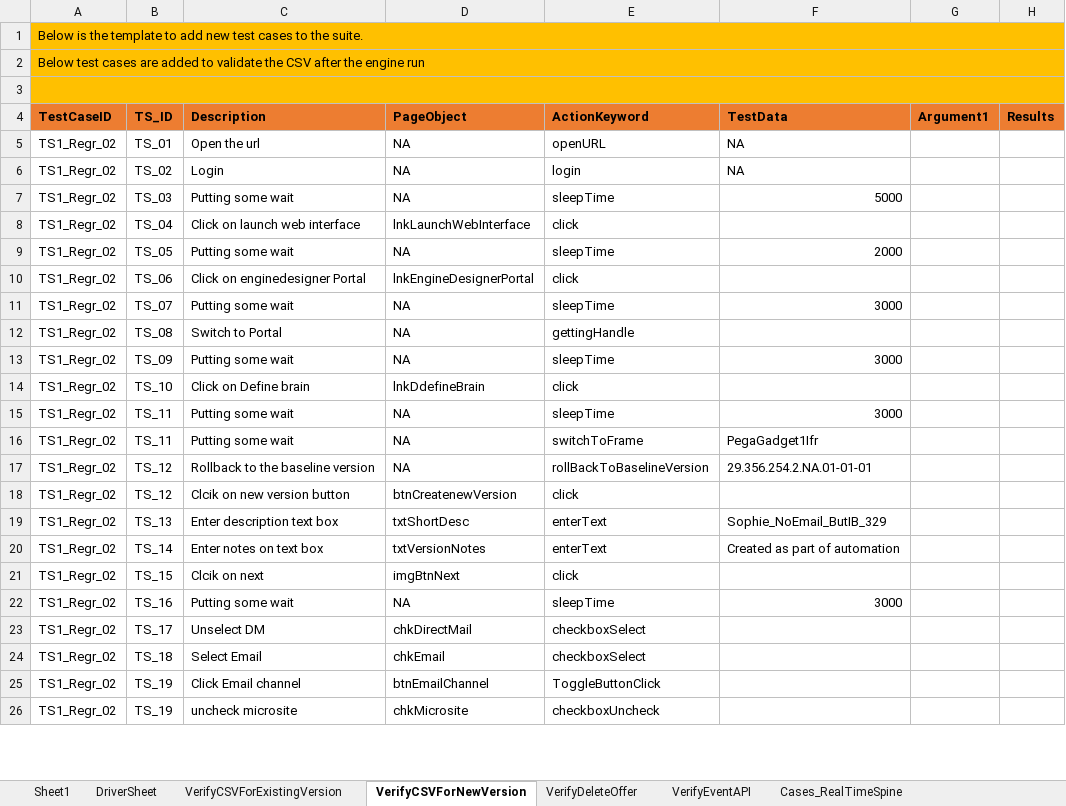
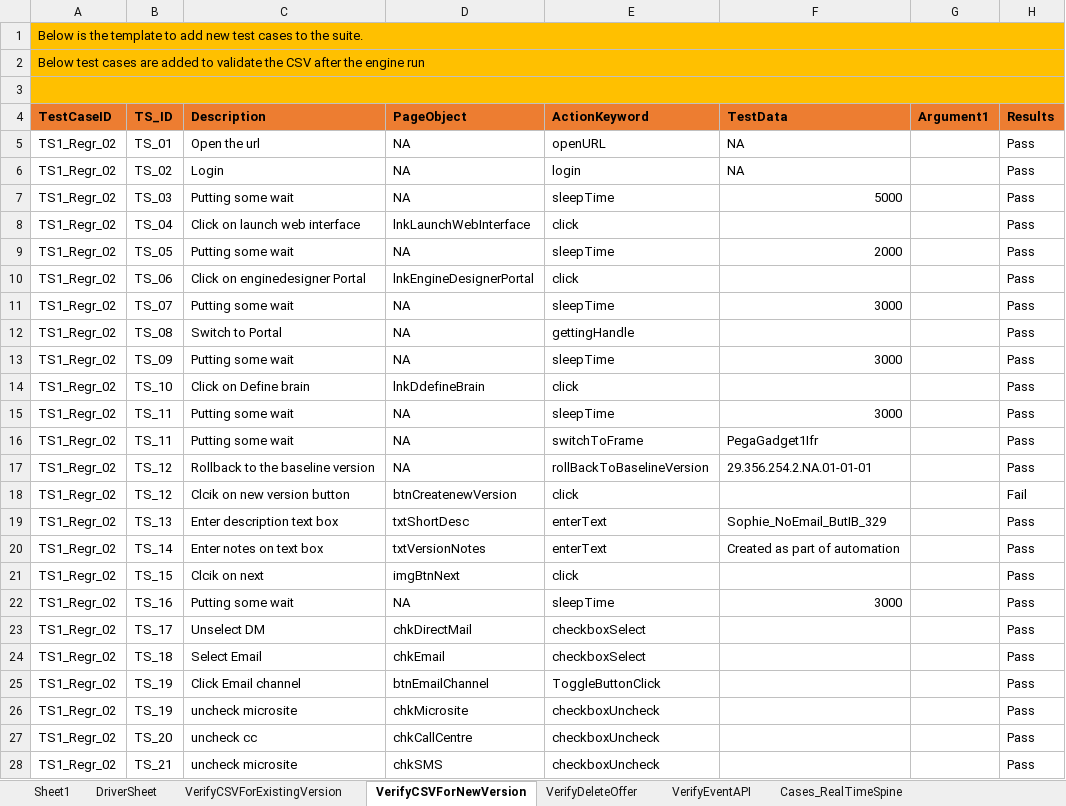
Before and after one commit to jagadeeshgithub1/SophieNew, an Excel workbook: TestDataAndResults/Run1/SophieAutomation.xlsx, sheet VerifyCSVForNewVersion, drawn as a sheet; only a part is shown; values as stored, in another font and other column widths than the file's, no borders; the diff covers the shown part only; the diff names each change by its address in the sheet, - before the commit and + after, or states it on an @@ line.

```diff
--- a/TestDataAndResults/Run1/SophieAutomation.xlsx (sheet VerifyCSVForNewVersion)
+++ b/TestDataAndResults/Run1/SophieAutomation.xlsx (sheet VerifyCSVForNewVersion)
-H5:H17 (Results): (empty)
+H5:H17 (Results): Pass
-H18 (Results): (empty)
+H18 (Results): Fail
-H19:H26 (Results): (empty)
+H19:H26 (Results): Pass
+row 27: TS1_Regr_02 | TS_20 | uncheck cc | chkCallCentre | checkboxUncheck |  |  | Pass
+row 28: TS1_Regr_02 | TS_21 | uncheck microsite | chkSMS | checkboxUncheck |  |  | Pass
```
Also changed, not shown: 2 added rows and 28 edited cells elsewhere in this sheet, sheet VerifyCSVForExistingVersion, sheet BatchDecisionOutputValidations, charts or pictures, 15 other files.
